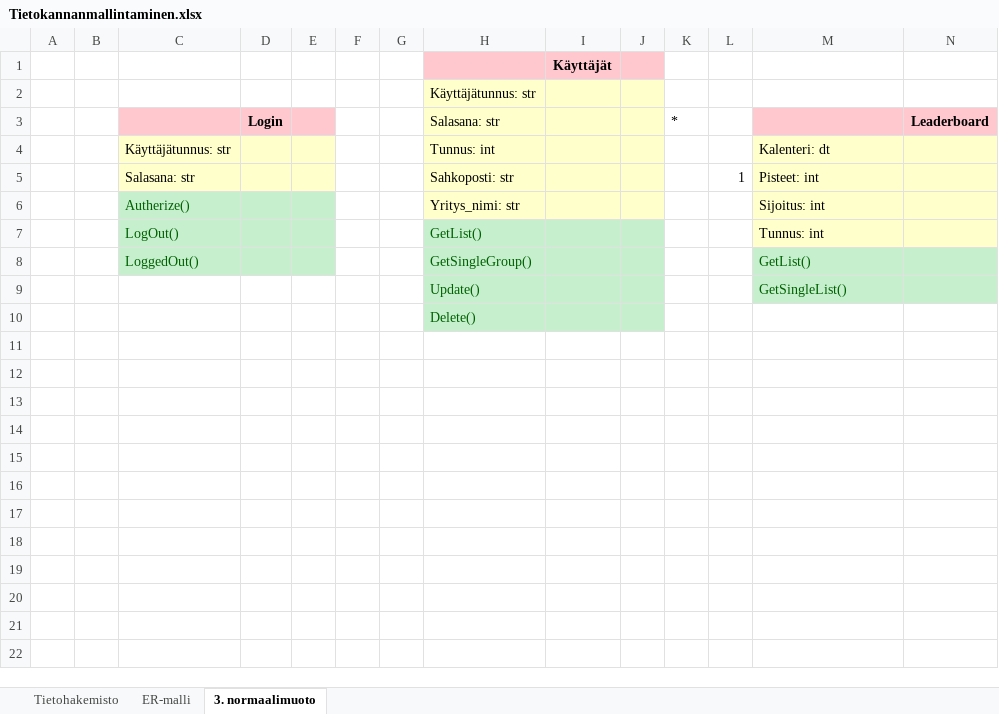
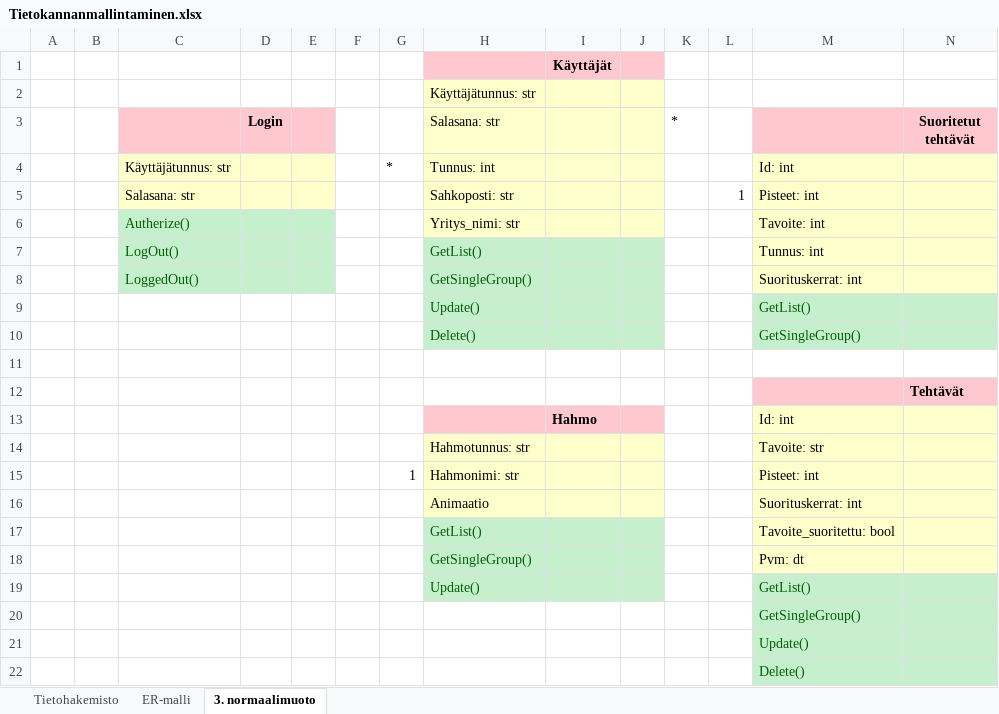
Before and after one commit to SmolBananya/muistutussovellus, an Excel workbook: Tietokannanmallintaminen.xlsx, sheet 3. normaalimuoto, drawn as a sheet; values as stored, in another font and other column widths than the file's, no borders; charts and pictures not drawn; addresses are those after the commit; the diff names each change by its address in the sheet, - before the commit and + after, or states it on an @@ line.

```diff
--- a/Tietokannanmallintaminen.xlsx (sheet 3. normaalimuoto)
+++ b/Tietokannanmallintaminen.xlsx (sheet 3. normaalimuoto)
-N3: Leaderboard
+N3: Suoritetut tehtävät
-G4: (empty)
+G4: *
-M4: Kalenteri: dt
+M4: Id: int
-M6: Sijoitus: int
+M6: Tavoite: int
-M8: GetList()
+M8: Suorituskerrat: int
-M8:N8 fill: #C6EFCE
+M8:N8 fill: #FFFFCC
-M8 text colour: #006100
+M8 text colour: black
-M9: GetSingleList()
+M9: GetList()
+row 10:  |  |  |  |  |  |  | Delete() |  |  |  |  | GetSingleGroup()
-H11 (Salasana: str): Delete()
+H11 (Salasana: str): (empty)
-H11:J11 fill: #C6EFCE
+H11:J11 fill: none
+row 12:  |  |  |  |  |  |  |  |  |  |  |  |  | Tehtävät
+row 13:  |  |  |  |  |  |  |  | Hahmo |  |  |  | Id: int
+row 14:  |  |  |  |  |  |  | Hahmotunnus: str |  |  |  |  | Tavoite: str
+row 15:  |  |  |  |  |  | 1 | Hahmonimi: str |  |  |  |  | Pisteet: int
+row 16:  |  |  |  |  |  |  | Animaatio |  |  |  |  | Suorituskerrat: int
+row 17:  |  |  |  |  |  |  | GetList() |  |  |  |  | Tavoite_suoritettu: bool
+row 18:  |  |  |  |  |  |  | GetSingleGroup() |  |  |  |  | Pvm: dt
+row 19:  |  |  |  |  |  |  | Update() |  |  |  |  | GetList()
+row 20:  |  |  |  |  |  |  |  |  |  |  |  | GetSingleGroup()
+row 21:  |  |  |  |  |  |  |  |  |  |  |  | Update()
+row 22:  |  |  |  |  |  |  |  |  |  |  |  | Delete()
```
Also changed, not shown: sheet Tietohakemisto, sheet ER-malli, charts or pictures.
